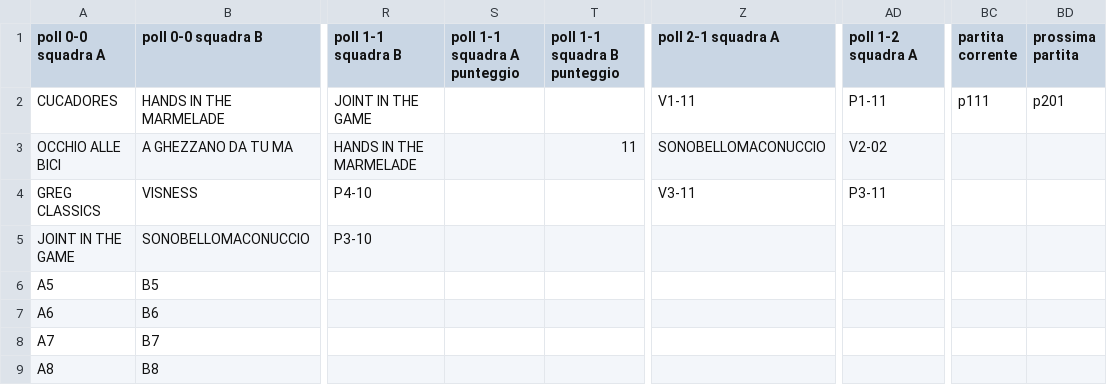
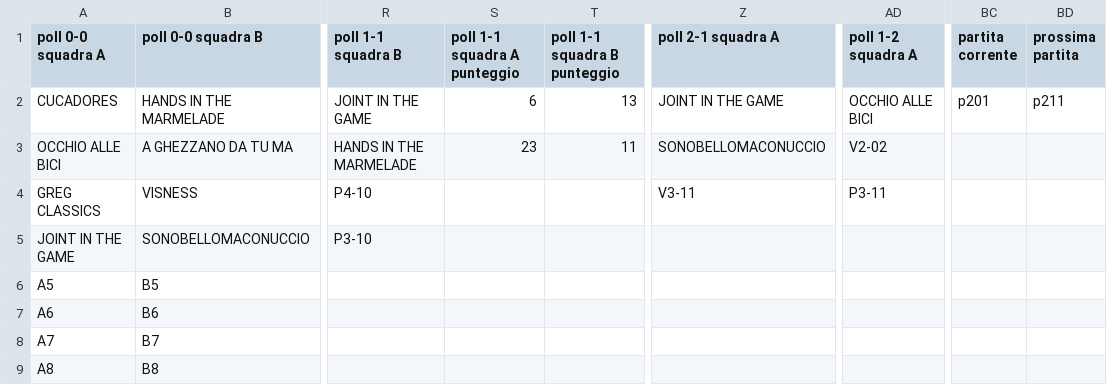
Before and after one commit to ChurchGame/ChurchGame.github.io, a CSV file: risultati.csv, drawn as a sheet; only a part is shown, gaps mark what is left out; the diff names each change by its address in the sheet, - before the commit and + after, or states it on an @@ line.

Commit message:
Update risultati.csv

```diff
--- a/risultati.csv
+++ b/risultati.csv
-S2 (poll 1-1 squadra A punteggio): (empty)
+S2 (poll 1-1 squadra A punteggio): 6
-T2 (poll 1-1 squadra B punteggio): (empty)
+T2 (poll 1-1 squadra B punteggio): 13
-Z2 (poll 2-1 squadra A): V1-11
+Z2 (poll 2-1 squadra A): JOINT IN THE GAME
-AD2 (poll 1-2 squadra A): P1-11
+AD2 (poll 1-2 squadra A): OCCHIO ALLE BICI
-BC2 (partita corrente): p111
+BC2 (partita corrente): p201
-BD2 (prossima partita): p201
+BD2 (prossima partita): p211
-S3 (poll 1-1 squadra A punteggio): (empty)
+S3 (poll 1-1 squadra A punteggio): 23
```
